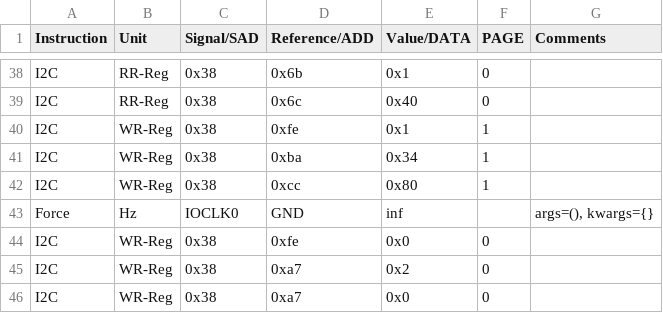
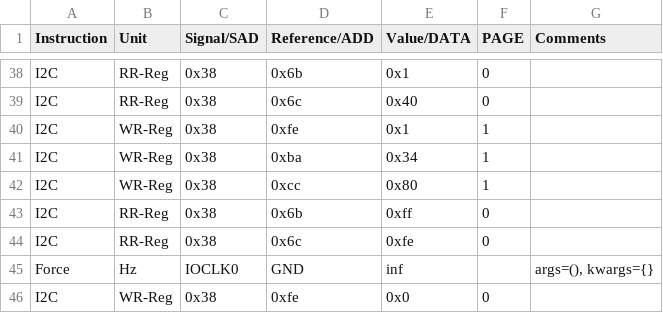
Before and after one commit to HarishKumarSedu/Aerodyne, a CSV file: Trimming/ate/VIS_OFFSET_ISNS.csv, drawn as a sheet; only a part is shown, gaps mark what is left out; the shorter side is filled out with more unchanged rows.

```diff
--- a/Trimming/ate/VIS_OFFSET_ISNS.csv
+++ b/Trimming/ate/VIS_OFFSET_ISNS.csv
@@ -42,2 +42,4 @@ I2C,WR-Reg,0x38,0xba,0x34,1,
 I2C,WR-Reg,0x38,0xcc,0x80,1,
+I2C,RR-Reg,0x38,0x6b,0xff,0,
+I2C,RR-Reg,0x38,0x6c,0xfe,0,
 Force,Hz,IOCLK0,GND,inf,,"args=(), kwargs={}"
```
Also changed, not shown: 3 other files.
